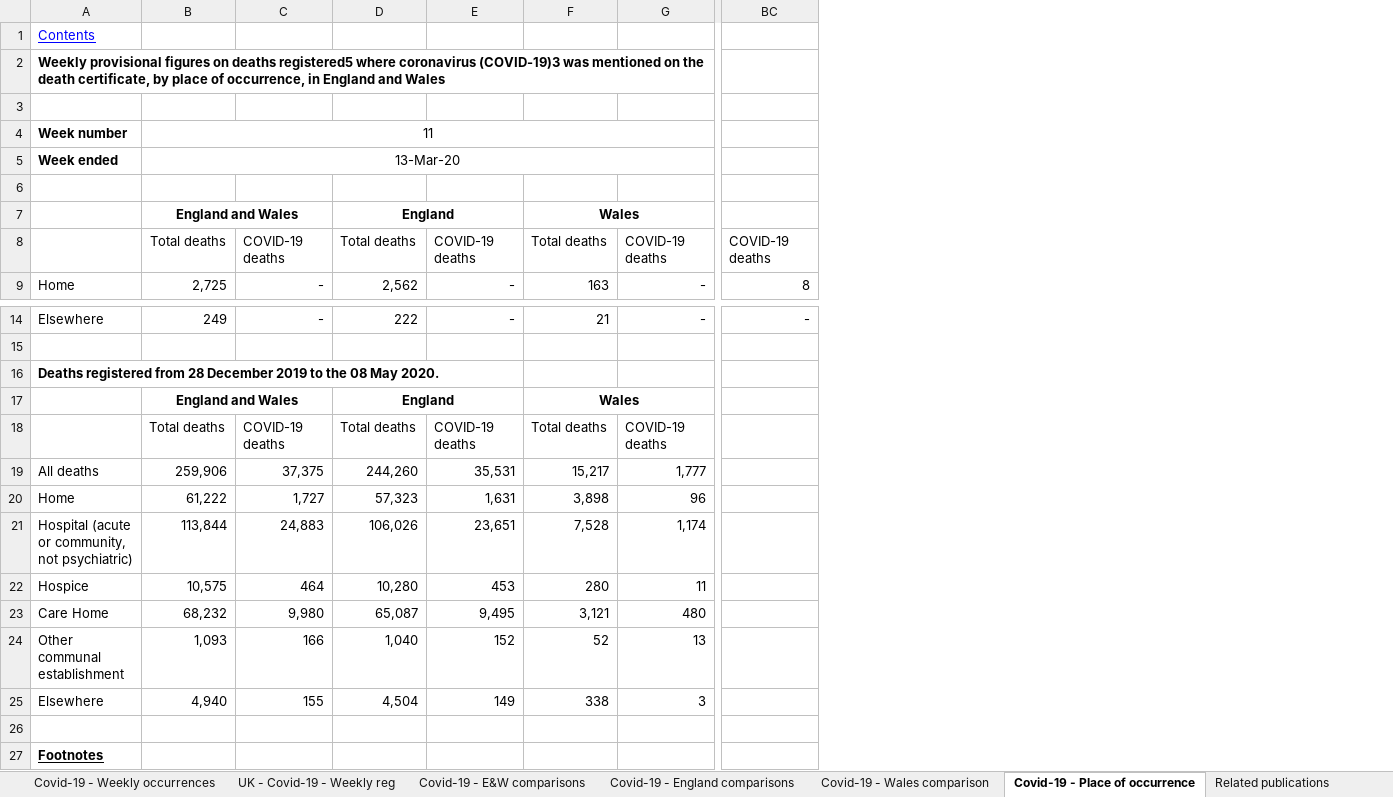
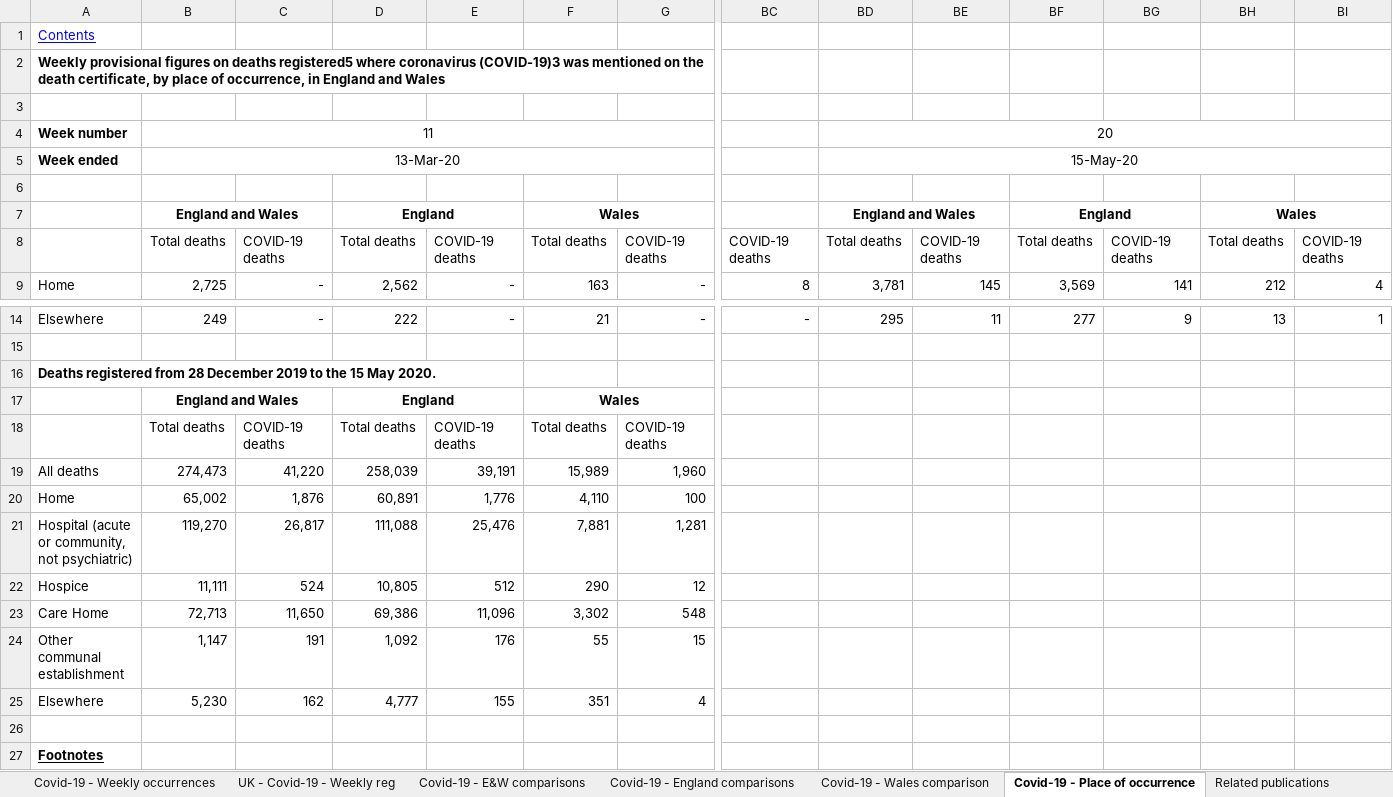
Before and after one commit to covid-19-Re/covid19-additionalData, an Excel workbook: excessDeath/Excess_death_UK.xlsx, sheet Covid-19 - Place of occurrence, drawn as a sheet; only a part is shown, gaps mark what is left out; values as stored, in another font and other column widths than the file's, no borders; removed rows and columns are numbered as before the commit, all else as after; rows hold the shown columns only; the diff names each change by its address in the sheet, - before the commit and + after, or states it on an @@ line.

Commit message:
UK death data up to 15 may

```diff
--- a/excessDeath/Excess_death_UK.xlsx (sheet Covid-19 - Place of occurrence)
+++ b/excessDeath/Excess_death_UK.xlsx (sheet Covid-19 - Place of occurrence)
+column BD, rows 4-9: 20 | 15-May-20 |  | England and Wales | Total deaths | 3,781; row 14: 295
+column BE, rows 8-9: COVID-19 deaths | 145; row 14: 11
+column BF, rows 7-9: England | Total deaths | 3,569; row 14: 277
+column BG, rows 8-9: COVID-19 deaths | 141; row 14: 9
+column BH, rows 7-9: Wales | Total deaths | 212; row 14: 13
+column BI, rows 8-9: COVID-19 deaths | 4; row 14: 1
-A16: …to the 08 May 2020.
+A16: …to the 15 May 2020.
-row 19: All deaths | 259,906 | 37,375 | 244,260 | 35,531 | 15,217 | 1,777
-row 20: Home | 61,222 | 1,727 | 57,323 | 1,631 | 3,898 | 96
-row 21: Hospital (acute or community, not psychiatric) | 113,844 | 24,883 | 106,026 | 23,651 | 7,528 | 1,174
-row 22: Hospice | 10,575 | 464 | 10,280 | 453 | 280 | 11
-row 23: Care Home | 68,232 | 9,980 | 65,087 | 9,495 | 3,121 | 480
-row 24: Other communal establishment | 1,093 | 166 | 1,040 | 152 | 52 | 13
-row 25: Elsewhere | 4,940 | 155 | 4,504 | 149 | 338 | 3
+row 19: All deaths | 274,473 | 41,220 | 258,039 | 39,191 | 15,989 | 1,960
+row 20: Home | 65,002 | 1,876 | 60,891 | 1,776 | 4,110 | 100
+row 21: Hospital (acute or community, not psychiatric) | 119,270 | 26,817 | 111,088 | 25,476 | 7,881 | 1,281
+row 22: Hospice | 11,111 | 524 | 10,805 | 512 | 290 | 12
+row 23: Care Home | 72,713 | 11,650 | 69,386 | 11,096 | 3,302 | 548
+row 24: Other communal establishment | 1,147 | 191 | 1,092 | 176 | 55 | 15
+row 25: Elsewhere | 5,230 | 162 | 4,777 | 155 | 351 | 4
```
Also changed, not shown: sheet Covid-19 - E&W comparisons, sheet Covid-19 - England comparisons, sheet Covid-19 - Weekly occurrences, sheet Covid-19 - Wales comparison, sheet Weekly figures 2020, sheet Covid-19 - Weekly registrations, 2 more sheets.
